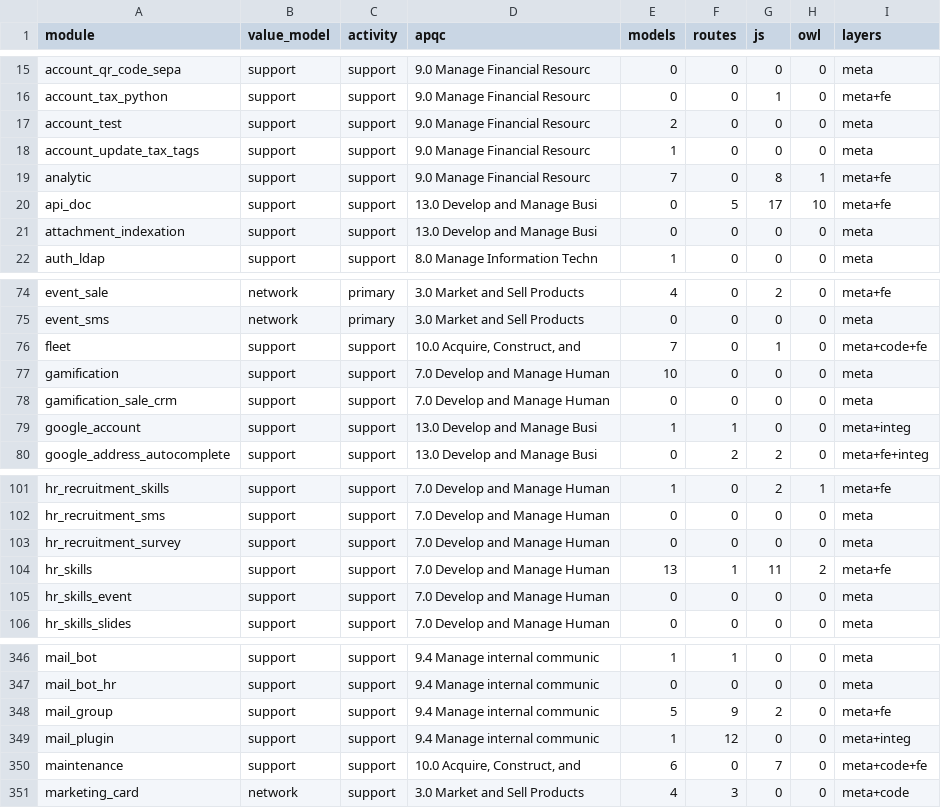
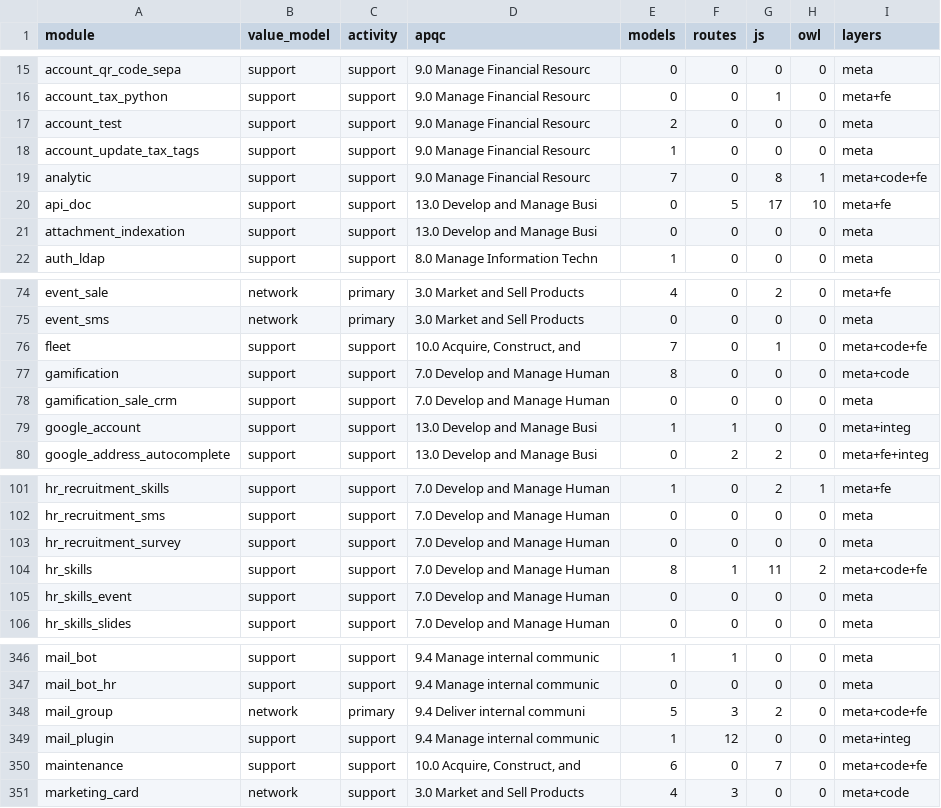
Before and after one commit to ahmed5050it-spec/odoo, a TSV file: doc/revres/rollup.tsv, drawn as a sheet; only a part is shown, gaps mark what is left out.

```diff
--- a/doc/revres/rollup.tsv
+++ b/doc/revres/rollup.tsv
@@ -18,3 +18,3 @@ account_test	support	support	9.0 Manage Financial Resourc	2	0	0	0	meta
 account_update_tax_tags	support	support	9.0 Manage Financial Resourc	1	0	0	0	meta
-analytic	support	support	9.0 Manage Financial Resourc	7	0	8	1	meta+fe
+analytic	support	support	9.0 Manage Financial Resourc	7	0	8	1	meta+code+fe
 api_doc	support	support	13.0 Develop and Manage Busi	0	5	17	10	meta+fe
@@ -76,3 +76,3 @@ event_sms	network	primary	3.0 Market and Sell Products	0	0	0	0	meta
 fleet	support	support	10.0 Acquire, Construct, and	7	0	1	0	meta+code+fe
-gamification	support	support	7.0 Develop and Manage Human	10	0	0	0	meta
+gamification	support	support	7.0 Develop and Manage Human	8	0	0	0	meta+code
 gamification_sale_crm	support	support	7.0 Develop and Manage Human	0	0	0	0	meta
@@ -103,3 +103,3 @@ hr_recruitment_sms	support	support	7.0 Develop and Manage Human	0	0	0	0	meta
 hr_recruitment_survey	support	support	7.0 Develop and Manage Human	0	0	0	0	meta
-hr_skills	support	support	7.0 Develop and Manage Human	13	1	11	2	meta+fe
+hr_skills	support	support	7.0 Develop and Manage Human	8	1	11	2	meta+code+fe
 hr_skills_event	support	support	7.0 Develop and Manage Human	0	0	0	0	meta
@@ -347,3 +347,3 @@ mail_bot	support	support	9.4 Manage internal communic	1	1	0	0	meta
 mail_bot_hr	support	support	9.4 Manage internal communic	0	0	0	0	meta
-mail_group	support	support	9.4 Manage internal communic	5	9	2	0	meta+fe
+mail_group	network	primary	9.4 Deliver internal communi	5	3	2	0	meta+code+fe
 mail_plugin	support	support	9.4 Manage internal communic	1	12	0	0	meta+integ
```
Also changed, not shown: doc/revres/assignments.tsv, 9 other files.
